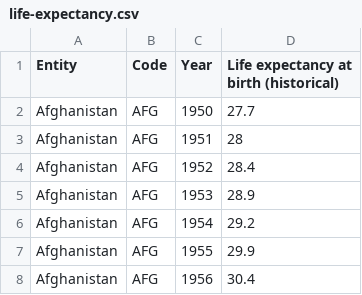
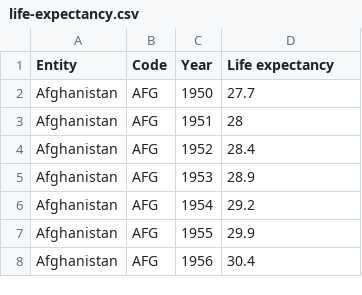
Before and after one commit to IsacWenn/weekly-assignments-DAT405, a CSV file: weekly-assignment-1/data/life-expectancy.csv, drawn as a sheet; only a part is shown.

```diff
--- a/weekly-assignment-1/data/life-expectancy.csv
+++ b/weekly-assignment-1/data/life-expectancy.csv
@@ -1,2 +1,2 @@
-Entity,Code,Year,Life expectancy at birth (historical)
+Entity,Code,Year,Life expectancy
 Afghanistan,AFG,1950,27.7
```
Also changed, not shown: weekly-assignment-1/data/gdp-per-capita-worldbank.csv, 1 other file.
